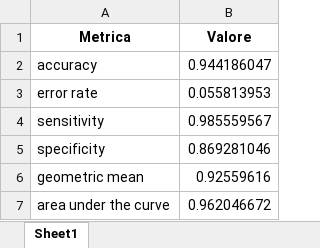
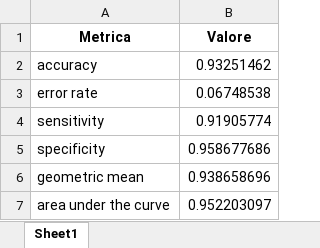
Before and after one commit to fesafa01/Progetto_FIA_24-25_Gruppo2, an Excel workbook: output/model_performance.xlsx, sheet Sheet1, drawn as a sheet; values as stored, in another font and other column widths than the file's, no borders; the diff names each change by its address in the sheet, - before the commit and + after, or states it on an @@ line.

```diff
--- a/output/model_performance.xlsx (sheet Sheet1)
+++ b/output/model_performance.xlsx (sheet Sheet1)
-B2 (Valore): 0.944186047
+B2 (Valore): 0.93251462
-B3 (Valore): 0.055813953
+B3 (Valore): 0.06748538
-B4 (Valore): 0.985559567
+B4 (Valore): 0.91905774
-B5 (Valore): 0.869281046
+B5 (Valore): 0.958677686
-B6 (Valore): 0.92559616
+B6 (Valore): 0.938658696
-B7 (Valore): 0.962046672
+B7 (Valore): 0.952203097
```
Also changed, not shown: 14 other files.
